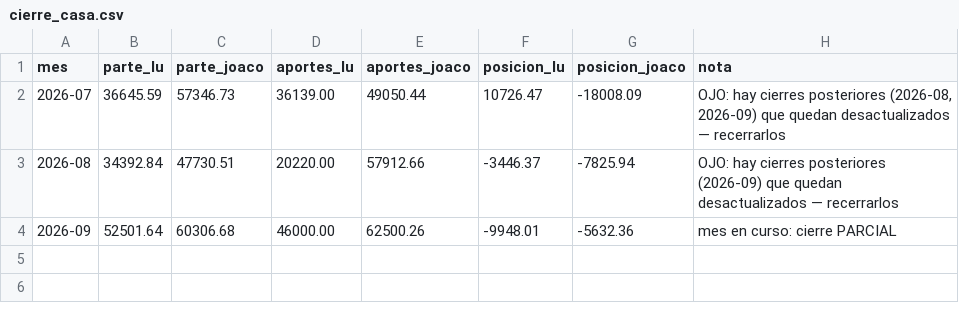
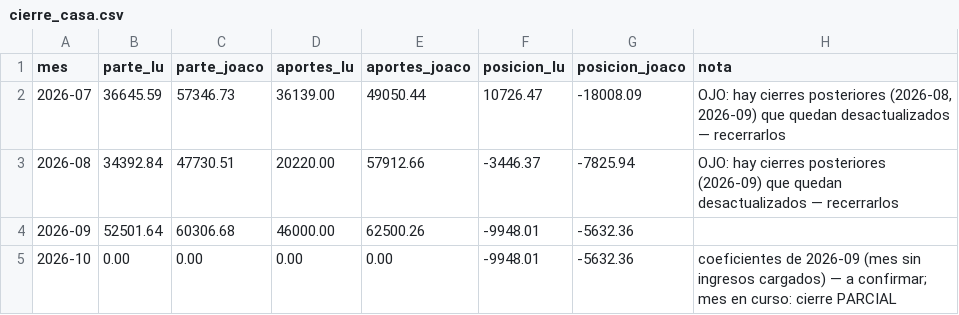
Before and after one commit to joacoguerrae/registro-gastos, a CSV file: data/cierre_casa.csv, drawn as a sheet.

```diff
--- a/data/cierre_casa.csv
+++ b/data/cierre_casa.csv
@@ -3,2 +3,3 @@ mes,parte_lu,parte_joaco,aportes_lu,aportes_joaco,posicion_lu,posicion_joaco,not
 2026-08,34392.84,47730.51,20220.00,57912.66,-3446.37,-7825.94,OJO: hay cierres posteriores (2026-09) que quedan desactualizados — recerrarlos
-2026-09,52501.64,60306.68,46000.00,62500.26,-9948.01,-5632.36,mes en curso: cierre PARCIAL
+2026-09,52501.64,60306.68,46000.00,62500.26,-9948.01,-5632.36,
+2026-10,0.00,0.00,0.00,0.00,-9948.01,-5632.36,coeficientes de 2026-09 (mes sin ingresos cargados) — a confirmar; mes en curso: cierre PARCIAL
```
Also changed, not shown: 3 other files.
